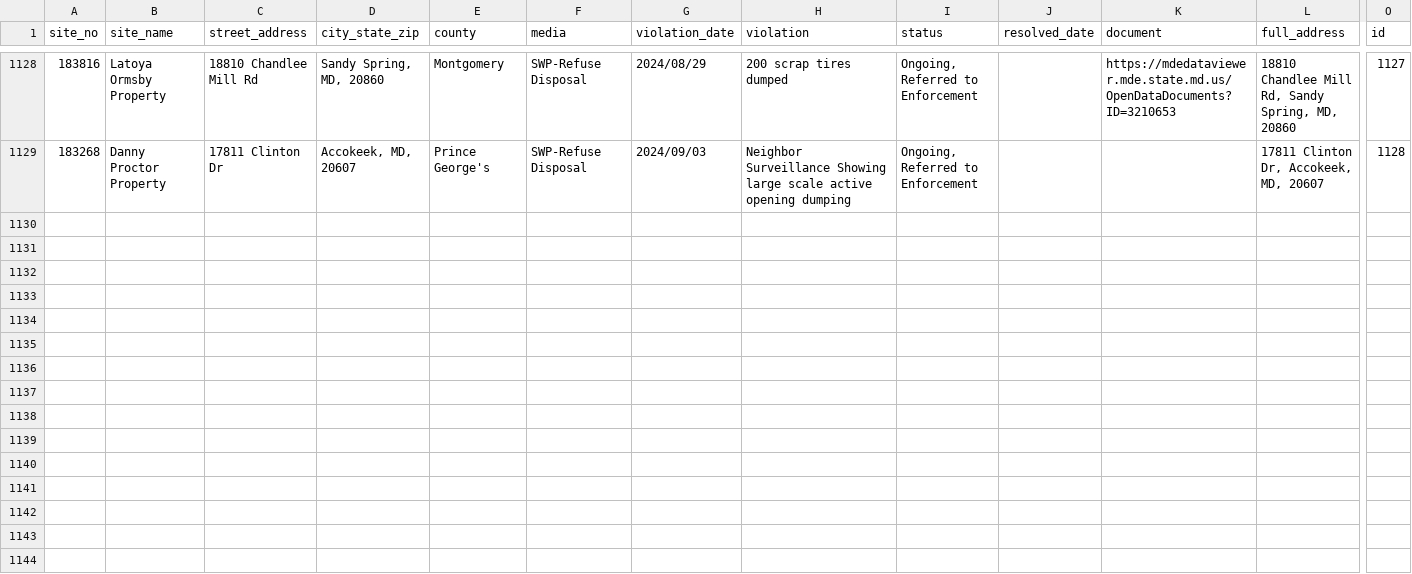
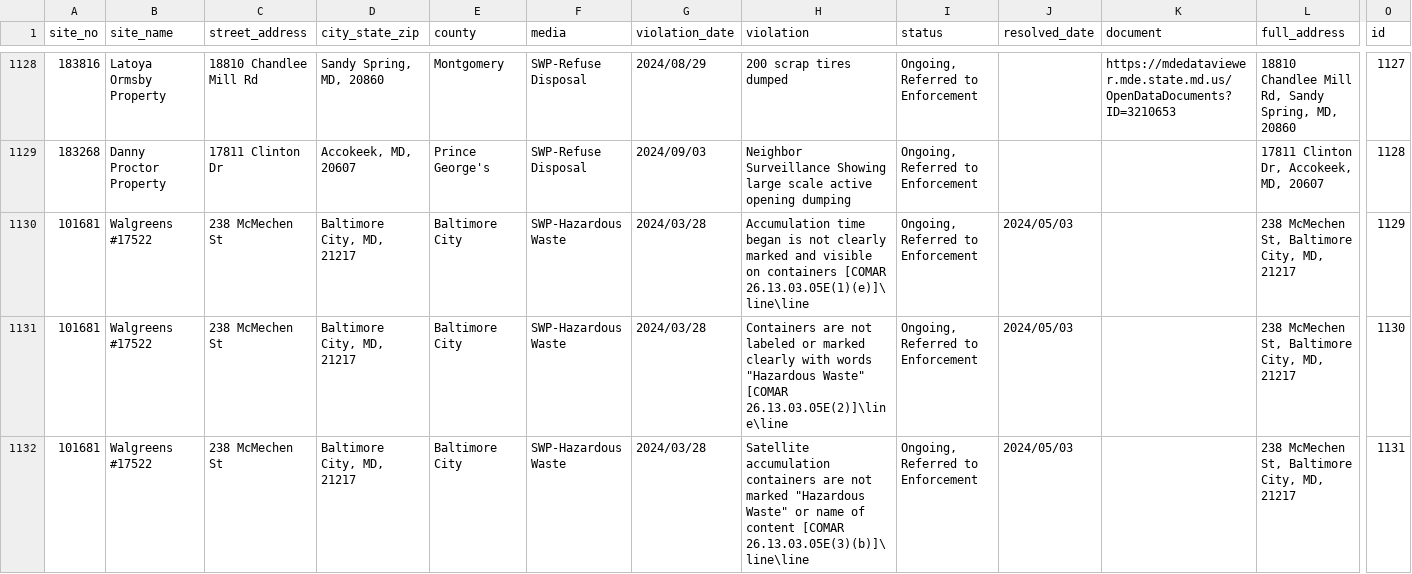
Before and after one commit to amahaja25/solid-waste, a CSV file: static/solid_waste_violations.csv, drawn as a sheet; only a part is shown, gaps mark what is left out; rows hold the shown columns only; the diff covers the shown part only; the diff names each change by its address in the sheet, - before the commit and + after, or states it on an @@ line.

```diff
--- a/static/solid_waste_violations.csv
+++ b/static/solid_waste_violations.csv
+row 1130: 101681 | Walgreens #17522 | 238 McMechen St | Baltimore City, MD, 21217 | Baltimore City | SWP-Hazardous Waste | 2024/03/28 | Accumulation time began is not clearly marked and visible on containers [COMAR 26.13.03.05E(1)(e)]\line\line | Ongoing, Referred to Enforcement | 2024/05/03 |  | 238 McMechen St, Baltimore City, MD, 21217 | 1129
+row 1131: 101681 | Walgreens #17522 | 238 McMechen St | Baltimore City, MD, 21217 | Baltimore City | SWP-Hazardous Waste | 2024/03/28 | Containers are not labeled or marked clearly with words "Hazardous Waste" [COMAR 26.13.03.05E(2)]\line\line | Ongoing, Referred to Enforcement | 2024/05/03 |  | 238 McMechen St, Baltimore City, MD, 21217 | 1130
+row 1132: 101681 | Walgreens #17522 | 238 McMechen St | Baltimore City, MD, 21217 | Baltimore City | SWP-Hazardous Waste | 2024/03/28 | Satellite accumulation containers are not marked "Hazardous Waste" or name of content [COMAR 26.13.03.05E(3)(b)]\line\line | Ongoing, Referred to Enforcement | 2024/05/03 |  | 238 McMechen St, Baltimore City, MD, 21217 | 1131
```
Also changed, not shown: 6 added rows and 14 edited cells elsewhere in this file.
